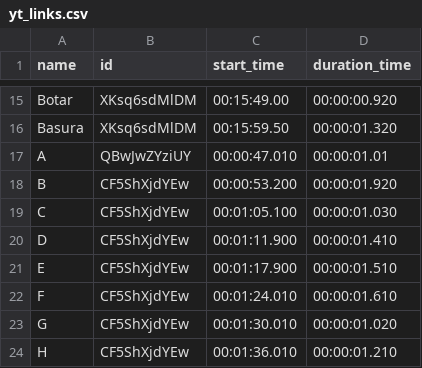
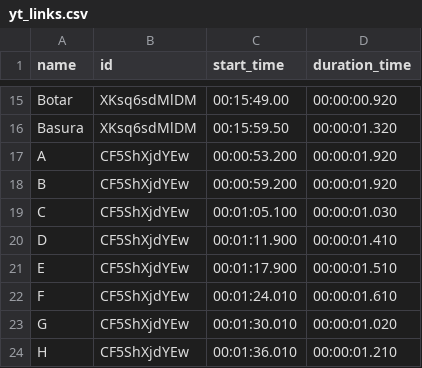
Before and after one commit to RutbelCarlosTC/cg-project, a CSV file: yt_links.csv, drawn as a sheet; only a part is shown, gaps mark what is left out.

```diff
--- a/yt_links.csv
+++ b/yt_links.csv
@@ -16,4 +16,4 @@ Botar,XKsq6sdMlDM,00:15:49.00,00:00:00.920
 Basura,XKsq6sdMlDM,00:15:59.50,00:00:01.320
-A,QBwJwZYziUY,00:00:47.010,00:00:01.01
-B,CF5ShXjdYEw,00:00:53.200,00:00:01.920
+A,CF5ShXjdYEw,00:00:53.200,00:00:01.920
+B,CF5ShXjdYEw,00:00:59.200,00:00:01.920
 C,CF5ShXjdYEw,00:01:05.100,00:00:01.030
```
Also changed, not shown: 7 other files.
